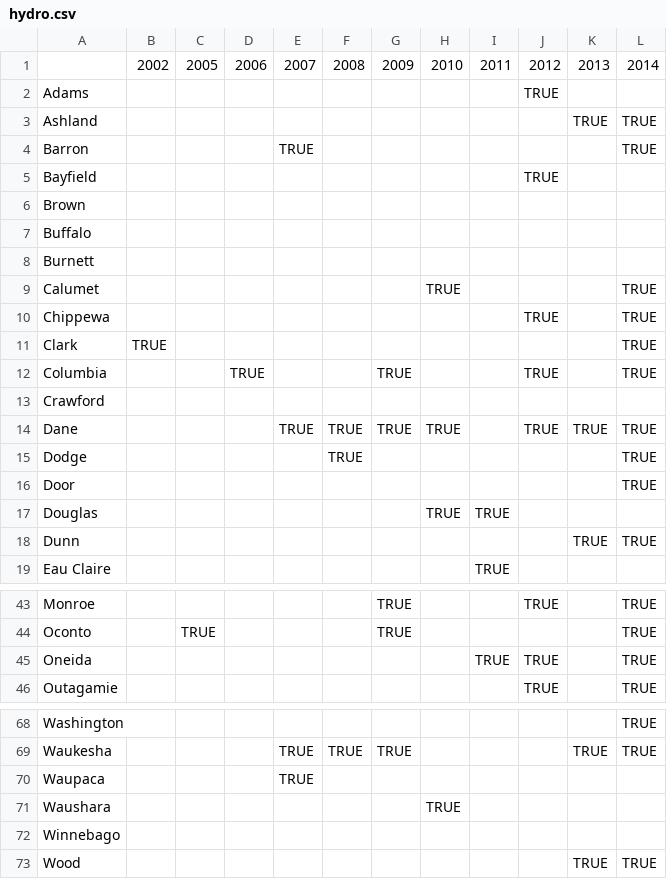
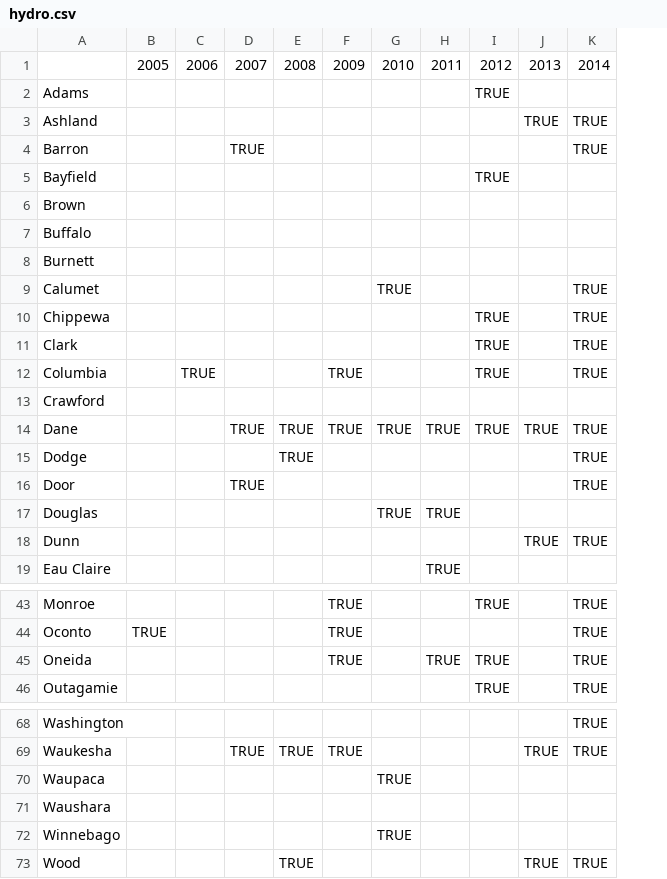
Before and after one commit to proeber/Final-Project, a CSV file: data/csv/hydro.csv, drawn as a sheet; only a part is shown, gaps mark what is left out; removed rows and columns are numbered as before the commit, all else as after; the diff covers the shown part only; the diff names each change by its address in the sheet, - before the commit and + after, or states it on an @@ line.

Commit message:
push data

```diff
--- a/data/csv/hydro.csv
+++ b/data/csv/hydro.csv
-column B, rows 1-11: 2002 |  |  |  |  |  |  |  |  |  | TRUE
-I11: (empty)
+I11: TRUE
-H14: (empty)
+H14: TRUE
-D16: (empty)
+D16: TRUE
-F45: (empty)
+F45: TRUE
-D70: TRUE
+D70: (empty)
-G70: (empty)
+G70: TRUE
-G71: TRUE
+G71: (empty)
-G72: (empty)
+G72: TRUE
-E73: (empty)
+E73: TRUE
```
Also changed, not shown: 5 edited cells elsewhere in this file, 37 other files.
